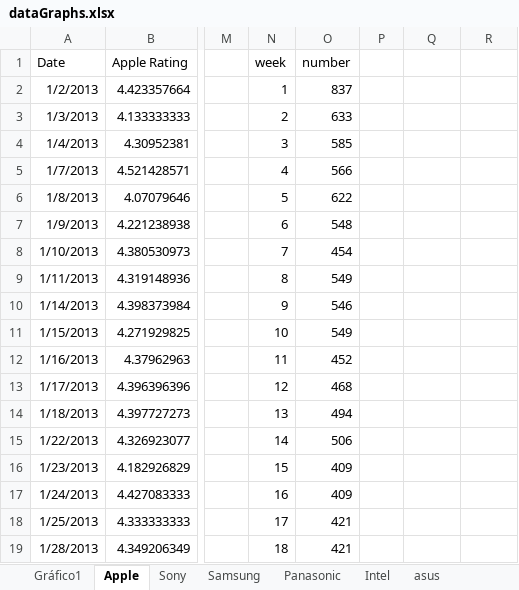
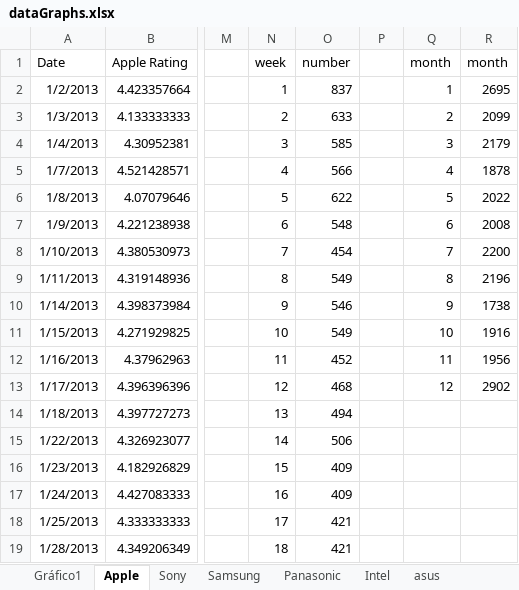
Before and after one commit to DiogoVazC/mbigdata17ut, an Excel workbook: dataGraphs.xlsx, sheet Apple, drawn as a sheet; only a part is shown, gaps mark what is left out; values as stored, in another font and other column widths than the file's, no borders; charts and pictures not drawn; the diff names each change by its address in the sheet, - before the commit and + after, or states it on an @@ line.

Commit message:
graph month apple count

```diff
--- a/dataGraphs.xlsx (sheet Apple)
+++ b/dataGraphs.xlsx (sheet Apple)
-Q1: (empty)
+Q1: month
-R1: (empty)
+R1: month
-Q2 (month): (empty)
+Q2 (month): 1
-R2 (month): (empty)
+R2 (month): 2695
-Q3 (month): (empty)
+Q3 (month): 2
-R3 (month): (empty)
+R3 (month): 2099
-Q4 (month): (empty)
+Q4 (month): 3
-R4 (month): (empty)
+R4 (month): 2179
-Q5 (month): (empty)
+Q5 (month): 4
-R5 (month): (empty)
+R5 (month): 1878
-Q6 (month): (empty)
+Q6 (month): 5
-R6 (month): (empty)
+R6 (month): 2022
-Q7 (month): (empty)
+Q7 (month): 6
-R7 (month): (empty)
+R7 (month): 2008
-Q8 (month): (empty)
+Q8 (month): 7
-R8 (month): (empty)
+R8 (month): 2200
-Q9 (month): (empty)
+Q9 (month): 8
-R9 (month): (empty)
+R9 (month): 2196
-Q10 (month): (empty)
+Q10 (month): 9
-R10 (month): (empty)
+R10 (month): 1738
-Q11 (month): (empty)
+Q11 (month): 10
-R11 (month): (empty)
+R11 (month): 1916
-Q12 (month): (empty)
+Q12 (month): 11
-R12 (month): (empty)
+R12 (month): 1956
-Q13 (month): (empty)
+Q13 (month): 12
-R13 (month): (empty)
+R13 (month): 2902
```
Also changed, not shown: charts or pictures.
